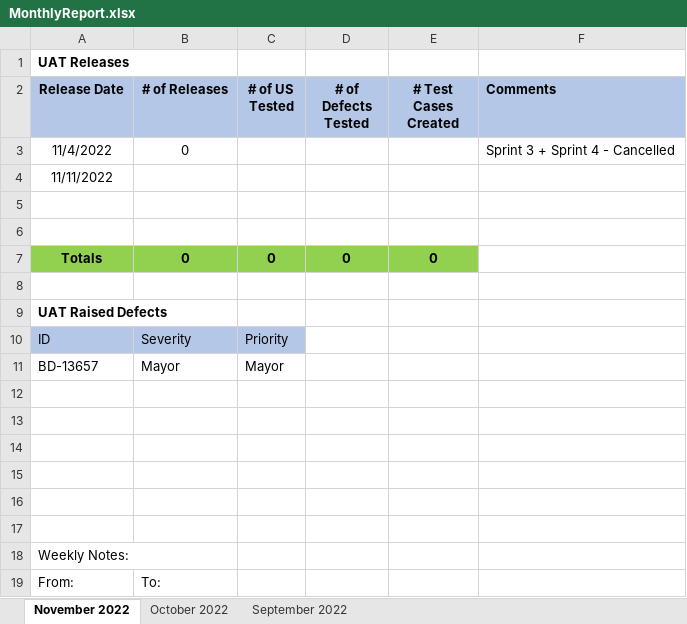
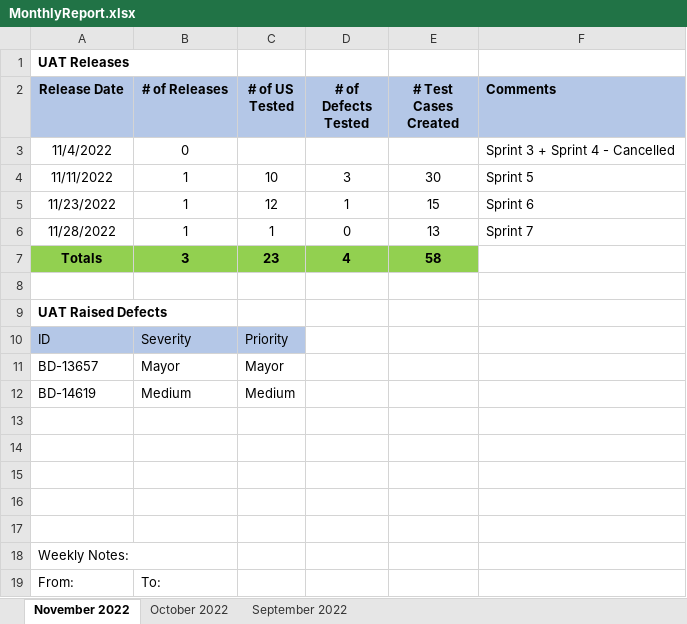
Before and after one commit to emiliano-duque-bzy/BeazleyVM, an Excel workbook: 00-UAT/PROD-Release/MonthlyReport.xlsx, sheet November 2022, drawn as a sheet; values as stored, in another font and other column widths than the file's, no borders; removed rows and columns are numbered as before the commit, all else as after; the diff names each change by its address in the sheet, - before the commit and + after, or states it on an @@ line.

```diff
--- a/00-UAT/PROD-Release/MonthlyReport.xlsx (sheet November 2022)
+++ b/00-UAT/PROD-Release/MonthlyReport.xlsx (sheet November 2022)
-row 4: 11/11/2022
-row 4: (empty)
+row 4: 11/11/2022 | 1 | 10 | 3 | 30 | Sprint 5
-row 5: (empty)
+row 5: 11/23/2022 | 1 | 12 | 1 | 15 | Sprint 6
-row 7: Totals | 0 | 0 | 0 | 0
+row 6: 11/28/2022 | 1 | 1 | 0 | 13 | Sprint 7
+row 7: Totals | 3 | 23 | 4 | 58
-row 12: (empty)
+row 12: BD-14619 | Medium | Medium
```
Also changed, not shown: 00-UAT/PROD-Release/00-ALL Releases.xlsx, 00-UAT/PROD-Release/17-PROD-Nov-28-2022/TC template.xlsx, 31 other files.
